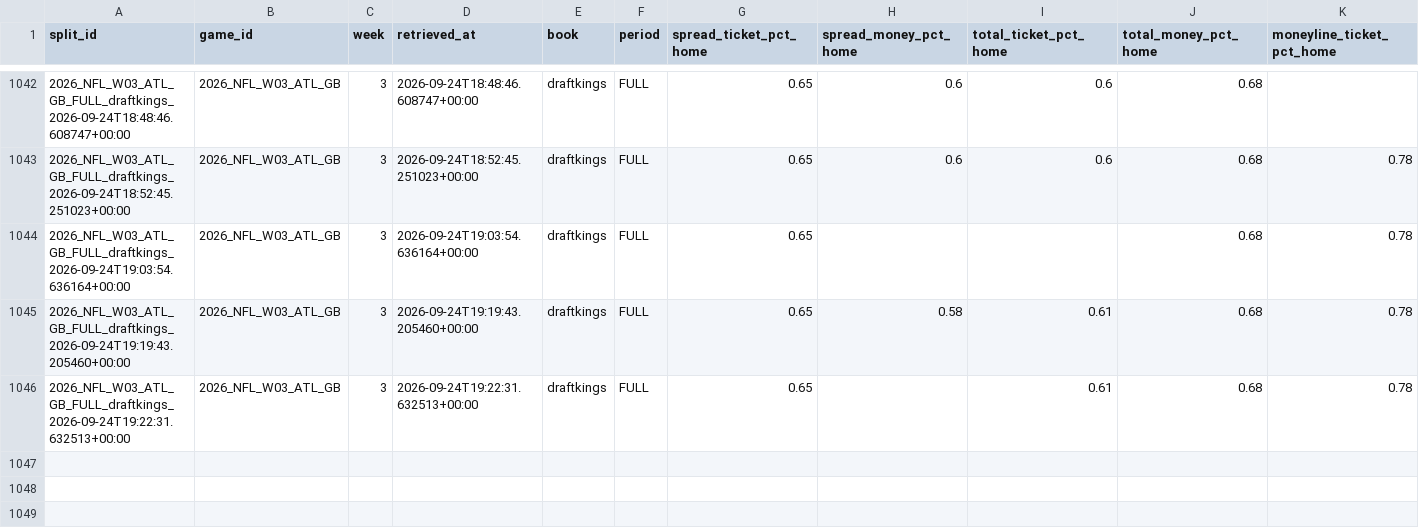
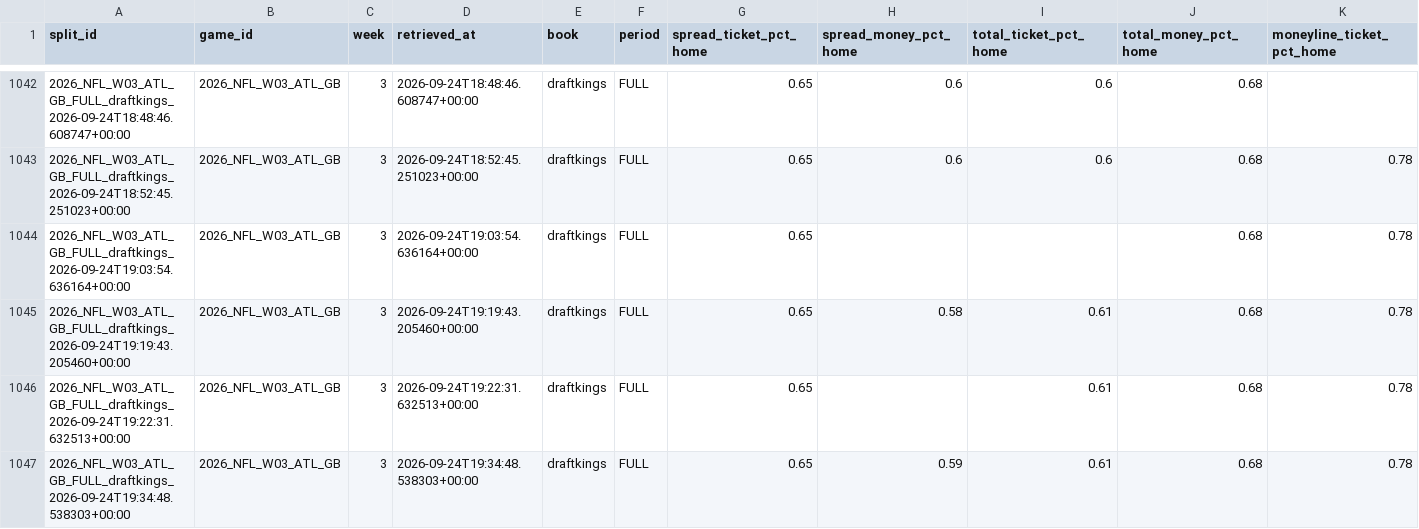
Before and after one commit to mapleleafs032/matchup-platform, a CSV file: data/tables/market/splits/NFL/2026/W03.csv, drawn as a sheet; only a part is shown, gaps mark what is left out; rows hold the shown columns only; the diff names each change by its address in the sheet, - before the commit and + after, or states it on an @@ line.

Commit message:
data: splits 36048996040

```diff
--- a/data/tables/market/splits/NFL/2026/W03.csv
+++ b/data/tables/market/splits/NFL/2026/W03.csv
+row 1047: 2026_NFL_W03_ATL_GB_FULL_draftkings_2026-09-24T19:34:48.538303+00:00 | 2026_NFL_W03_ATL_GB | 3 | 2026-09-24T19:34:48.538303+00:00 | draftkings | FULL | 0.65 | 0.59 | 0.61 | 0.68 | 0.78
```
Also changed, not shown: data/tables/market/splits/CFB/2026/W04.csv, data/tables/ops/api_budget.csv, 4 other files.
